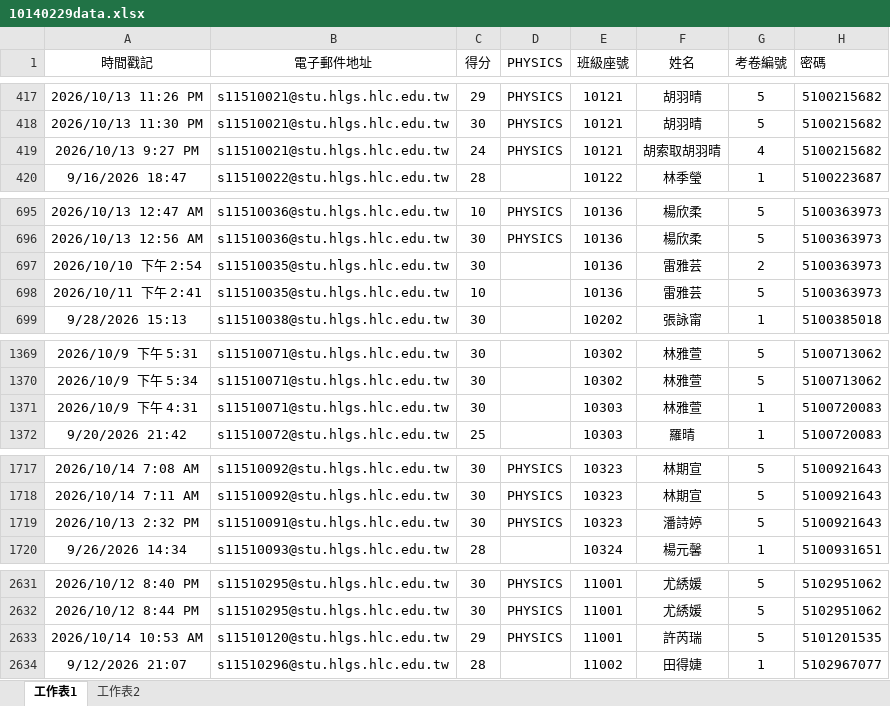
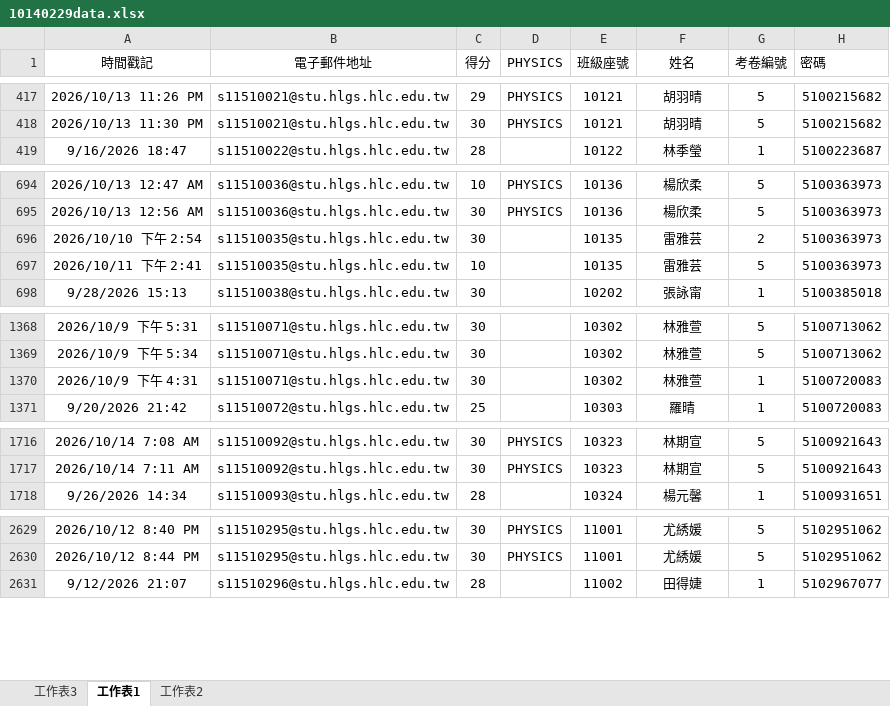
Before and after one commit to hlgswuce/exam-stars-system, an Excel workbook: 10140229data.xlsx, sheet 工作表1, drawn as a sheet; only a part is shown, gaps mark what is left out; values as stored, in another font and other column widths than the file's, no borders; removed rows and columns are numbered as before the commit, all else as after; the diff covers the shown part only; the diff names each change by its address in the sheet, - before the commit and + after, or states it on an @@ line.

```diff
--- a/10140229data.xlsx (sheet 工作表1)
+++ b/10140229data.xlsx (sheet 工作表1)
+sheet tab: 工作表3
-row 419: 2026/10/13 9:27 PM | s11510021@stu.hlgs.hlc.edu.tw | 24 | PHYSICS | 10121 | 胡索取胡羽晴 | 4 | 5100215682
-E696:E697 (班級座號): 10136
+E696:E697 (班級座號): 10135
-E1370 (班級座號): 10303
+E1370 (班級座號): 10302
-row 1719: 2026/10/13 2:32 PM | s11510091@stu.hlgs.hlc.edu.tw | 30 | PHYSICS | 10323 | 潘詩婷 | 5 | 5100921643
-row 2633: 2026/10/14 10:53 AM | s11510120@stu.hlgs.hlc.edu.tw | 29 | PHYSICS | 11001 | 許芮瑞 | 5 | 5101201535
```
Also changed, not shown: 1 edited cell elsewhere in this sheet.
